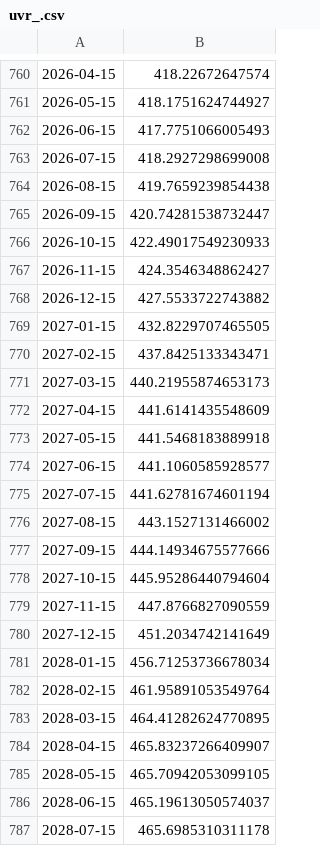
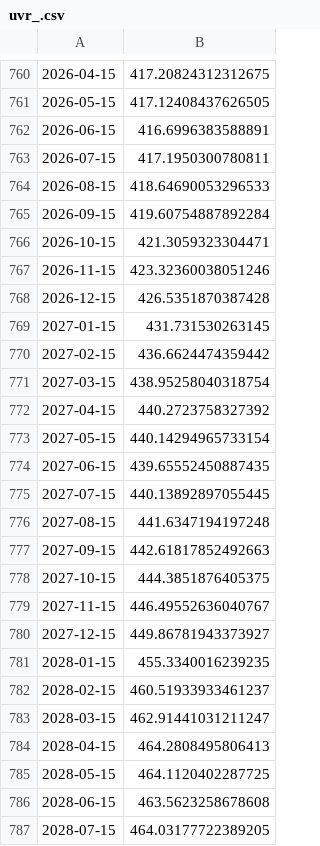
Before and after one commit to avelezX/wpages, a CSV file: uvr_.csv, drawn as a sheet; only a part is shown, gaps mark what is left out; the diff covers the shown part only.

```diff
--- a/uvr_.csv
+++ b/uvr_.csv
@@ -760,28 +760,28 @@
-2026-04-15,418.22672647574
-2026-05-15,418.1751624744927
-2026-06-15,417.7751066005493
-2026-07-15,418.2927298699008
-2026-08-15,419.7659239854438
-2026-09-15,420.74281538732447
-2026-10-15,422.49017549230933
-2026-11-15,424.3546348862427
-2026-12-15,427.5533722743882
-2027-01-15,432.8229707465505
-2027-02-15,437.8425133343471
-2027-03-15,440.21955874653173
-2027-04-15,441.6141435548609
-2027-05-15,441.5468183889918
-2027-06-15,441.1060585928577
-2027-07-15,441.62781674601194
-2027-08-15,443.1527131466002
-2027-09-15,444.14934675577666
-2027-10-15,445.95286440794604
-2027-11-15,447.8766827090559
-2027-12-15,451.2034742141649
-2028-01-15,456.71253736678034
-2028-02-15,461.95891053549764
-2028-03-15,464.41282624770895
-2028-04-15,465.83237266409907
-2028-05-15,465.70942053099105
-2028-06-15,465.19613050574037
-2028-07-15,465.6985310311178
+2026-04-15,417.20824312312675
+2026-05-15,417.12408437626505
+2026-06-15,416.6996383588891
+2026-07-15,417.1950300780811
+2026-08-15,418.64690053296533
+2026-09-15,419.60754887892284
+2026-10-15,421.3059323304471
+2026-11-15,423.32360038051246
+2026-12-15,426.5351870387428
+2027-01-15,431.731530263145
+2027-02-15,436.6624474359442
+2027-03-15,438.95258040318754
+2027-04-15,440.2723758327392
+2027-05-15,440.14294965733154
+2027-06-15,439.65552450887435
+2027-07-15,440.13892897055445
+2027-08-15,441.6347194197248
+2027-09-15,442.61817852492663
+2027-10-15,444.3851876405375
+2027-11-15,446.49552636040767
+2027-12-15,449.86781943373927
+2028-01-15,455.3340016239235
+2028-02-15,460.51933933461237
+2028-03-15,462.91441031211247
+2028-04-15,464.2808495806413
+2028-05-15,464.1120402287725
+2028-06-15,463.5623258678608
+2028-07-15,464.03177722389205
```
Also changed, not shown: 91 edited cells elsewhere in this file, total_cpi_mom_data.csv, total_cpi_yoy_data.csv, 15 other files.
